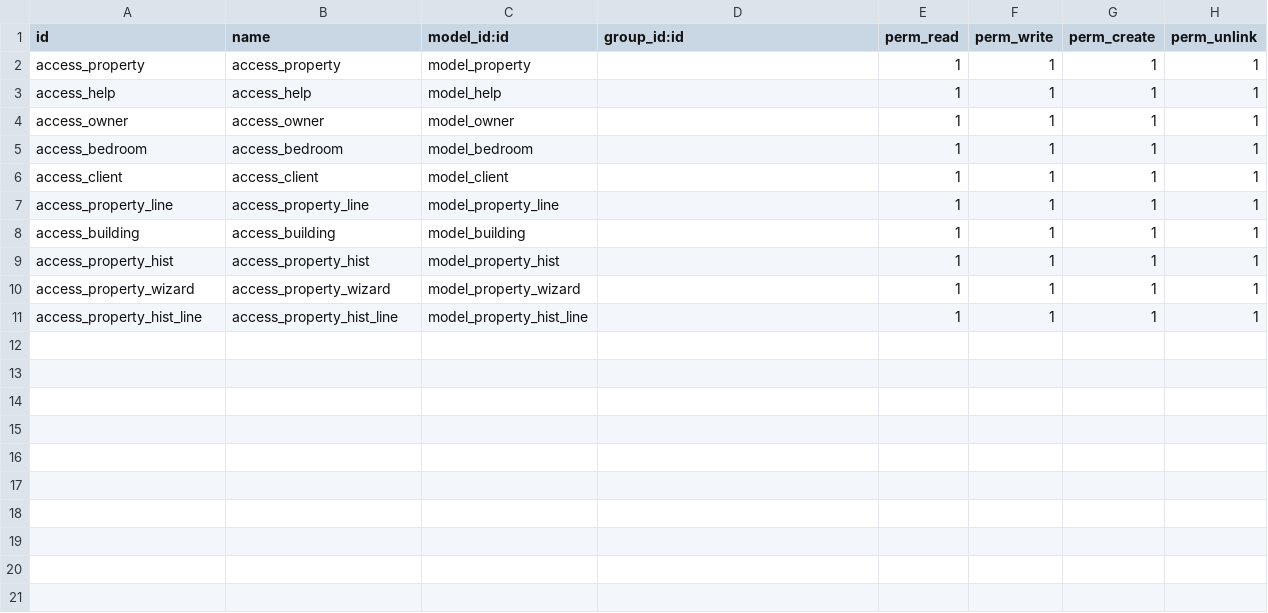
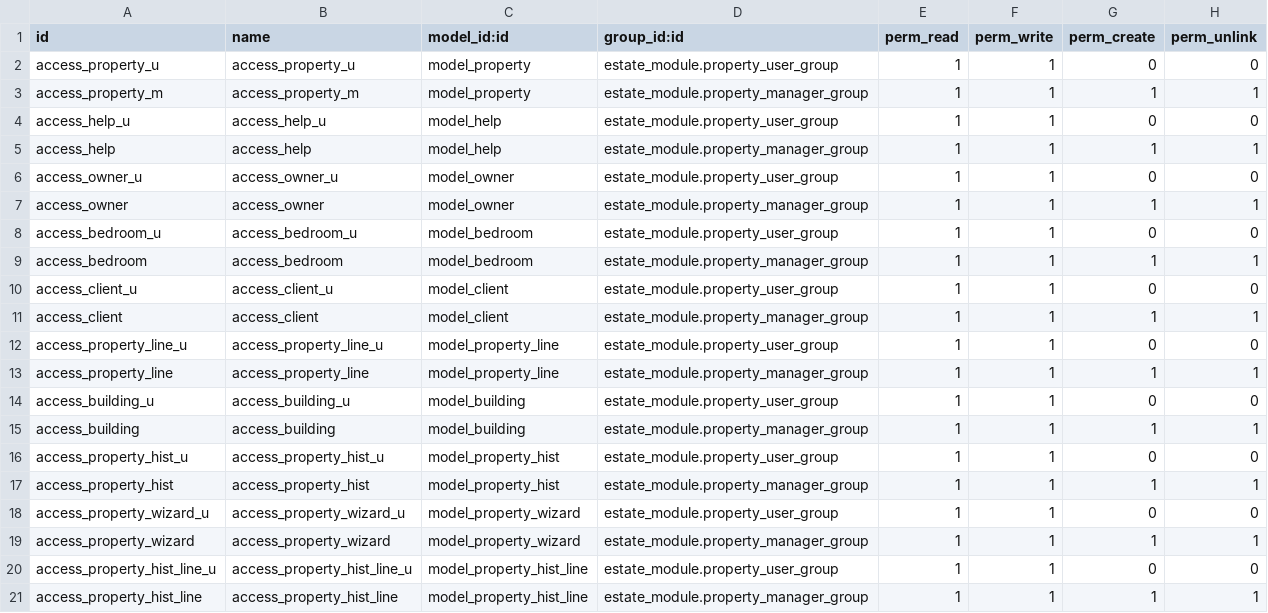
Before and after one commit to Wassimrhm/odoo-estate_property, a CSV file: security/ir.model.access.csv, drawn as a sheet.

Commit message:
kanban view and user access

```diff
--- a/security/ir.model.access.csv
+++ b/security/ir.model.access.csv
@@ -1,11 +1,21 @@
 id,name,model_id:id,group_id:id,perm_read,perm_write,perm_create,perm_unlink
-access_property,access_property,model_property,,1,1,1,1
-access_help,access_help,model_help,,1,1,1,1
-access_owner,access_owner,model_owner,,1,1,1,1
-access_bedroom,access_bedroom,model_bedroom,,1,1,1,1
-access_client,access_client,model_client,,1,1,1,1
-access_property_line,access_property_line,model_property_line,,1,1,1,1
-access_building,access_building,model_building,,1,1,1,1
-access_property_hist,access_property_hist,model_property_hist,,1,1,1,1
-access_property_wizard,access_property_wizard,model_property_wizard,,1,1,1,1
-access_property_hist_line,access_property_hist_line,model_property_hist_line,,1,1,1,1
+access_property_u,access_property_u,model_property,estate_module.property_user_group,1,1,0,0
+access_property_m,access_property_m,model_property,estate_module.property_manager_group,1,1,1,1
+access_help_u,access_help_u,model_help,estate_module.property_user_group,1,1,0,0
+access_help,access_help,model_help,estate_module.property_manager_group,1,1,1,1
+access_owner_u,access_owner_u,model_owner,estate_module.property_user_group,1,1,0,0
+access_owner,access_owner,model_owner,estate_module.property_manager_group,1,1,1,1
+access_bedroom_u,access_bedroom_u,model_bedroom,estate_module.property_user_group,1,1,0,0
+access_bedroom,access_bedroom,model_bedroom,estate_module.property_manager_group,1,1,1,1
+access_client_u,access_client_u,model_client,estate_module.property_user_group,1,1,0,0
+access_client,access_client,model_client,estate_module.property_manager_group,1,1,1,1
+access_property_line_u,access_property_line_u,model_property_line,estate_module.property_user_group,1,1,0,0
+access_property_line,access_property_line,model_property_line,estate_module.property_manager_group,1,1,1,1
+access_building_u,access_building_u,model_building,estate_module.property_user_group,1,1,0,0
+access_building,access_building,model_building,estate_module.property_manager_group,1,1,1,1
+access_property_hist_u,access_property_hist_u,model_property_hist,estate_module.property_user_group,1,1,0,0
+access_property_hist,access_property_hist,model_property_hist,estate_module.property_manager_group,1,1,1,1
+access_property_wizard_u,access_property_wizard_u,model_property_wizard,estate_module.property_user_group,1,1,0,0
+access_property_wizard,access_property_wizard,model_property_wizard,estate_module.property_manager_group,1,1,1,1
+access_property_hist_line_u,access_property_hist_line_u,model_property_hist_line,estate_module.property_user_group,1,1,0,0
+access_property_hist_line,access_property_hist_line,model_property_hist_line,estate_module.property_manager_group,1,1,1,1
```
Also changed, not shown: 4 other files.
